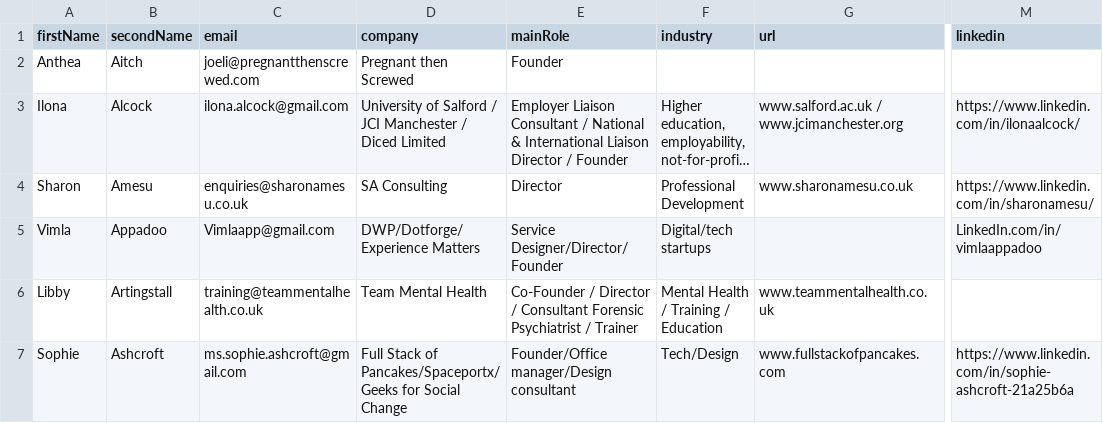
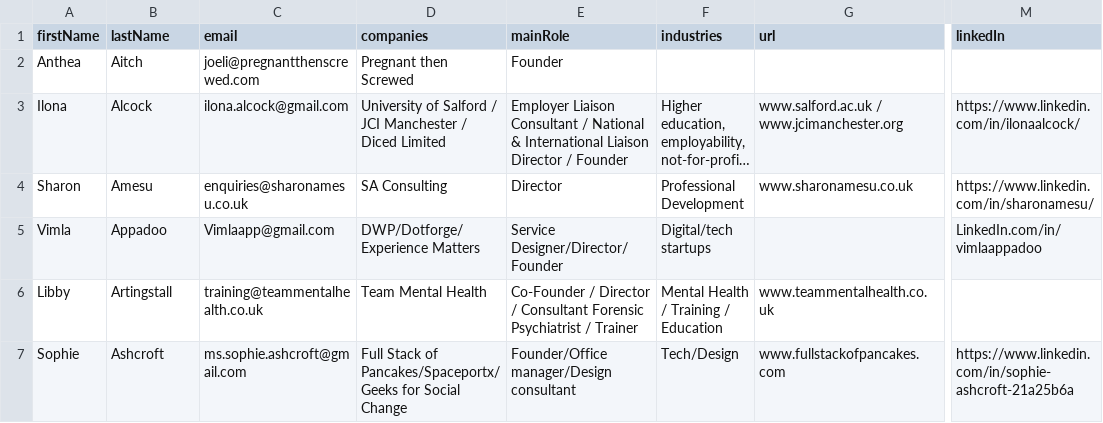
Before and after one commit to AnnaHollandSmith/wwk, a CSV file: speakers2.csv, drawn as a sheet; only a part is shown, gaps mark what is left out; long unchanged cells end in …; the diff names each change by its address in the sheet, - before the commit and + after, or states it on an @@ line.

```diff
--- a/speakers2.csv
+++ b/speakers2.csv
-B1: secondName
+B1: lastName
-D1: company
+D1: companies
-F1: industry
+F1: industries
-M1: linkedin
+M1: linkedIn
```
Also changed, not shown: 3 other files.
